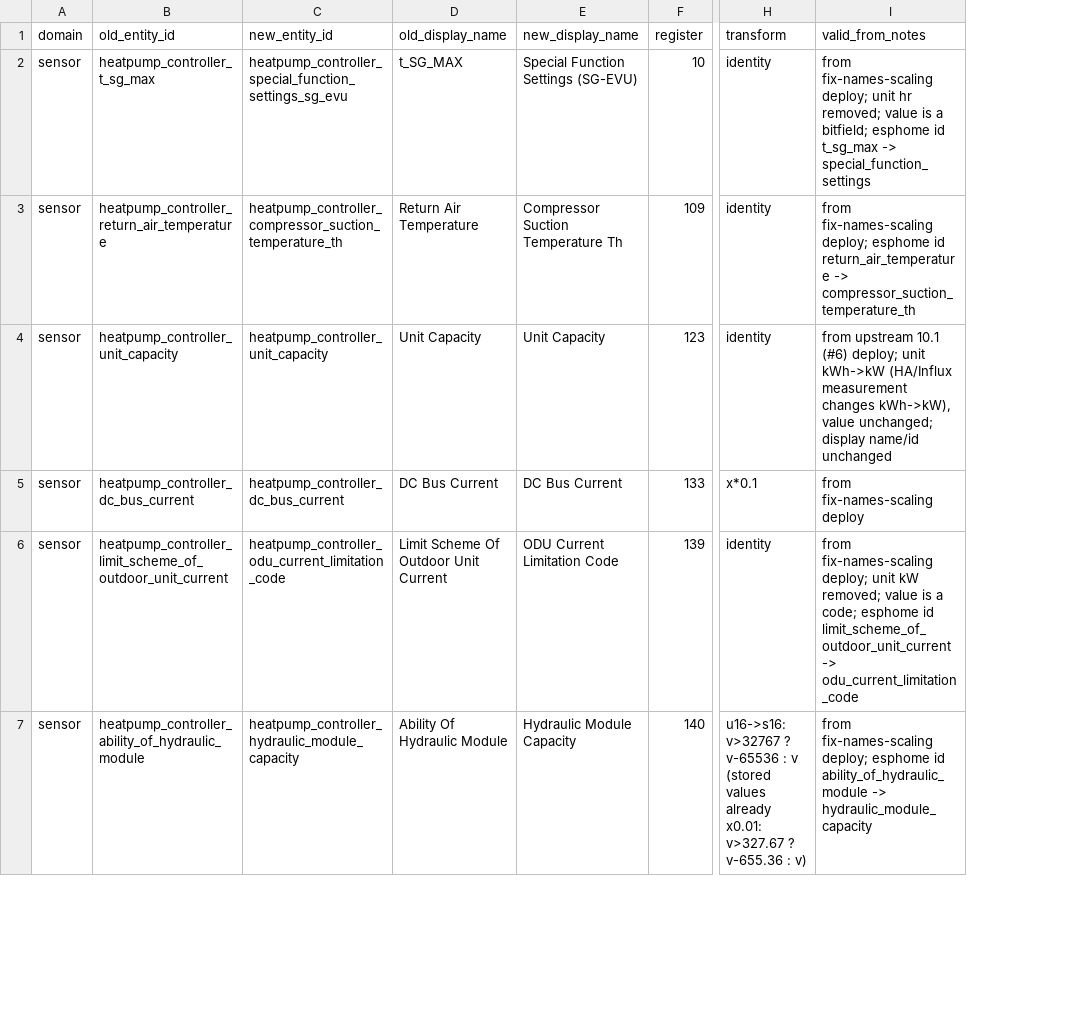
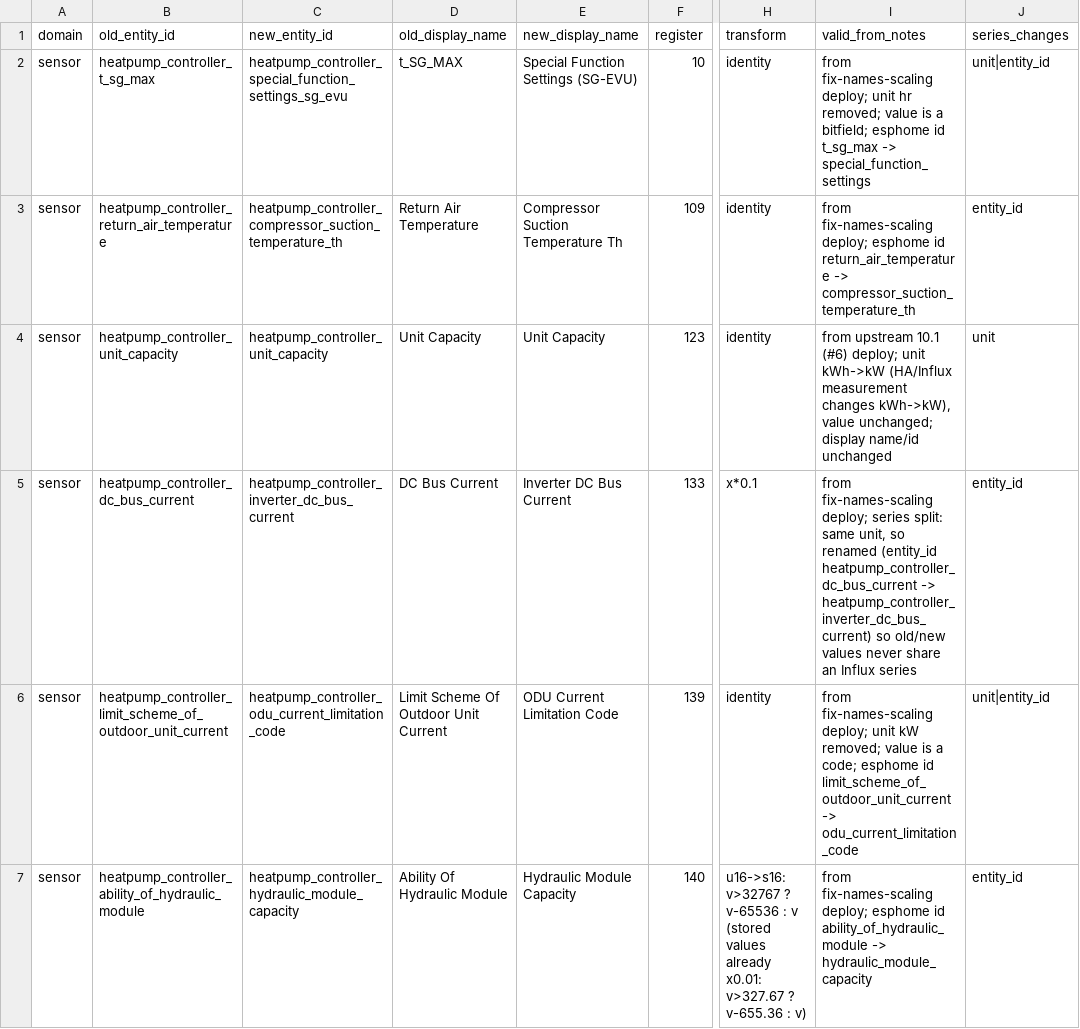
Before and after one commit to tvogels/Midea-heat-pump-ESPHome, a CSV file: docs/entity-migration.csv, drawn as a sheet; only a part is shown, gaps mark what is left out; the diff covers the shown part only; the diff names each change by its address in the sheet, - before the commit and + after, or states it on an @@ line.

Commit message:
zwwg: split Influx series for same-unit value changes: rename reg 133/148/151/183/186 entities (Inverter DC Bus Current, (DHW) Heating Capacity/COP (signed)); migration CSV: series_changes column

```diff
--- a/docs/entity-migration.csv
+++ b/docs/entity-migration.csv
+column J (series_changes), rows 2-7: unit|entity_id | entity_id | unit | entity_id | unit|entity_id | entity_id
-C5 (new_entity_id): heatpump_controller_dc_bus_current
+C5 (new_entity_id): heatpump_controller_inverter_dc_bus_current
-E5 (new_display_name): DC Bus Current
+E5 (new_display_name): Inverter DC Bus Current
-I5 (valid_from_notes): from fix-names-scaling deploy
+I5 (valid_from_notes): from fix-names-scaling deploy; series split: same unit, so renamed (entity_id heatpump_controller_dc_bus_current -> heatpump_controller_inverter_dc_bus_current) so old/new values never share an Influx series
```
Also changed, not shown: 12 edited cells elsewhere in this file, 3 other files.
